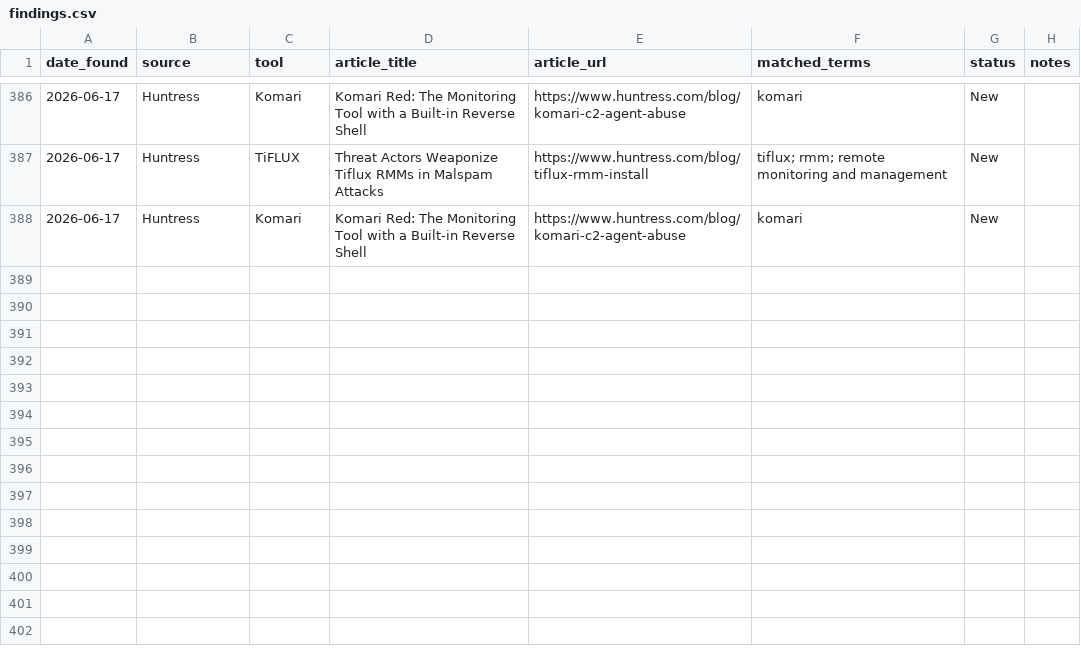
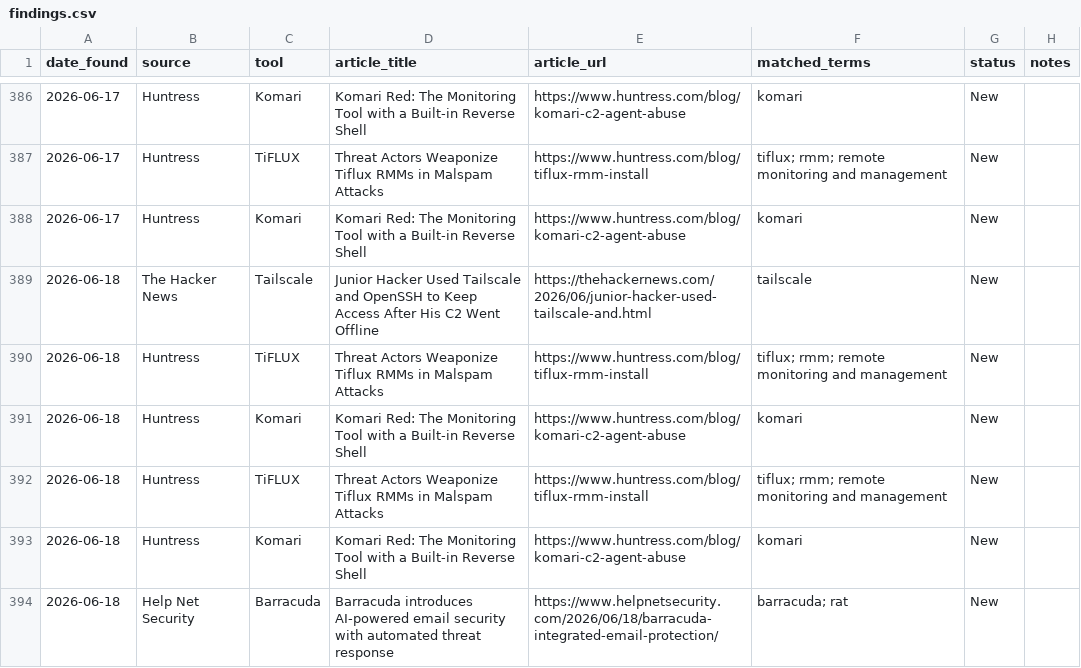
Before and after one commit to Threat-Hunting-Journal/RMM-Tool-Tracking, a CSV file: docs/findings.csv, drawn as a sheet; only a part is shown, gaps mark what is left out; the diff names each change by its address in the sheet, - before the commit and + after, or states it on an @@ line.

```diff
--- a/docs/findings.csv
+++ b/docs/findings.csv
+row 389: 2026-06-18 | The Hacker News | Tailscale | Junior Hacker Used Tailscale and OpenSSH to Keep Access After His C2 Went Offline | https://thehackernews.com/2026/06/junior-hacker-used-tailscale-and.html | tailscale | New
+row 390: 2026-06-18 | Huntress | TiFLUX | Threat Actors Weaponize Tiflux RMMs in Malspam Attacks | https://www.huntress.com/blog/tiflux-rmm-install | tiflux; rmm; remote monitoring and management | New
+row 391: 2026-06-18 | Huntress | Komari | Komari Red: The Monitoring Tool with a Built-in Reverse Shell | https://www.huntress.com/blog/komari-c2-agent-abuse | komari | New
+row 392: 2026-06-18 | Huntress | TiFLUX | Threat Actors Weaponize Tiflux RMMs in Malspam Attacks | https://www.huntress.com/blog/tiflux-rmm-install | tiflux; rmm; remote monitoring and management | New
+row 393: 2026-06-18 | Huntress | Komari | Komari Red: The Monitoring Tool with a Built-in Reverse Shell | https://www.huntress.com/blog/komari-c2-agent-abuse | komari | New
+row 394: 2026-06-18 | Help Net Security | Barracuda | Barracuda introduces AI-powered email security with automated threat response | https://www.helpnetsecurity.com/2026/06/18/barracuda-integrated-email-protection/ | barracuda; rat | New
```
Also changed, not shown: docs/tool_summary.csv, findings.csv, 1 other file.
